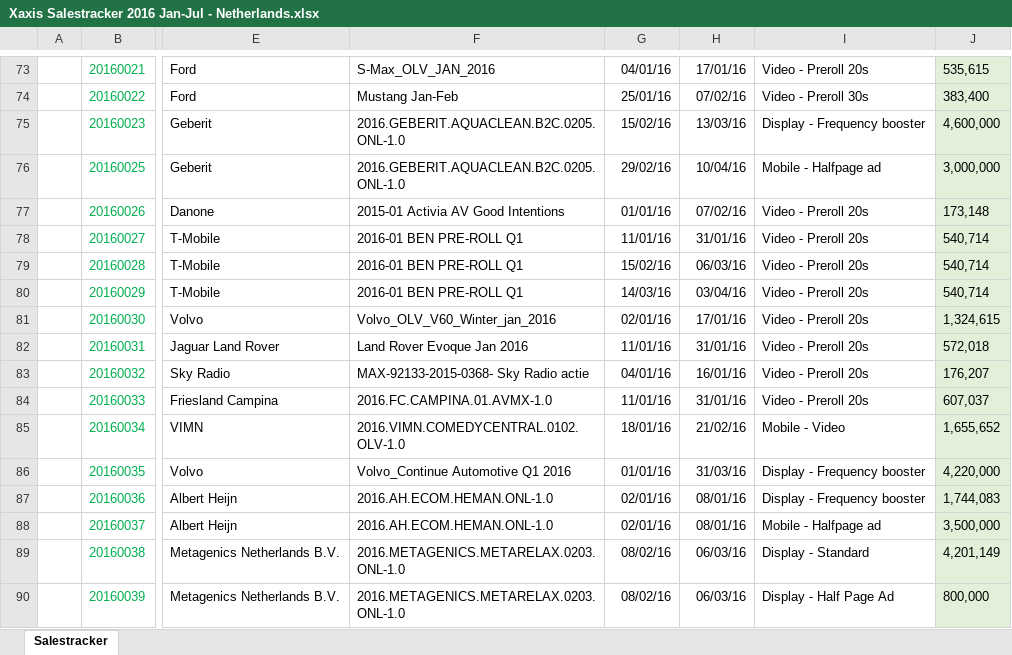
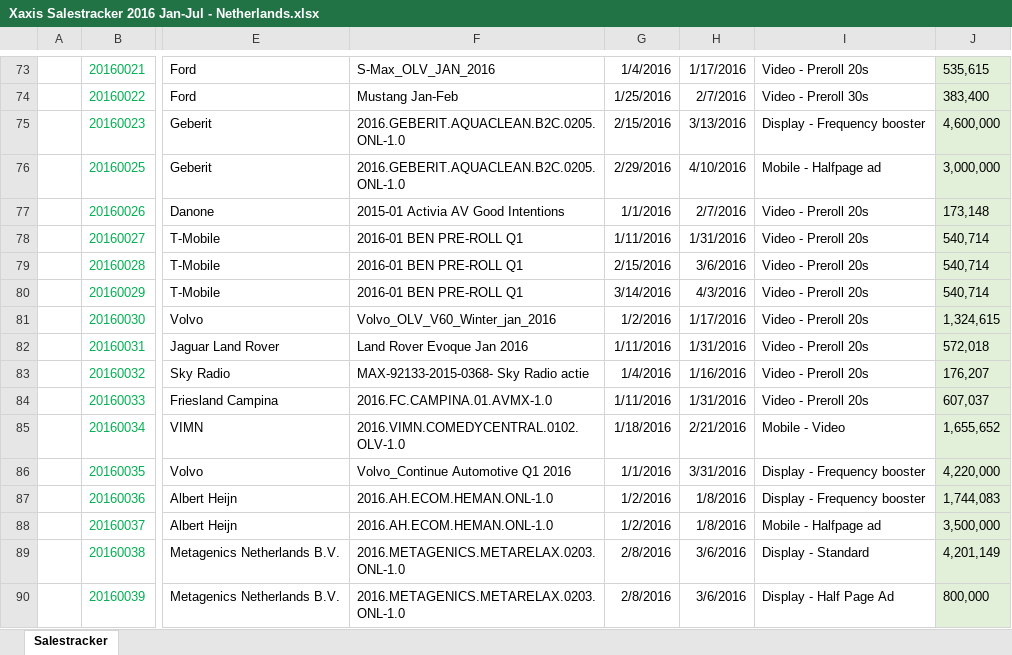
Before and after one commit to EricStewartXaxis/Omni, an Excel workbook: Netherlands Production/Netherlands_File/Xaxis Salestracker 2016 Jan-Jul - Netherlands.xlsx, sheet Salestracker, drawn as a sheet; only a part is shown, gaps mark what is left out; values as stored, in another font and other column widths than the file's, no borders; charts and pictures and conditional formats not drawn; the diff covers the shown part only; the diff names each change by its address in the sheet, - before the commit and + after, or states it on an @@ line.

```diff
--- a/Netherlands Production/Netherlands_File/Xaxis Salestracker 2016 Jan-Jul - Netherlands.xlsx (sheet Salestracker)
+++ b/Netherlands Production/Netherlands_File/Xaxis Salestracker 2016 Jan-Jul - Netherlands.xlsx (sheet Salestracker)
-G73: 04/01/16
+G73: 1/4/2016
-H73: 17/01/16
+H73: 1/17/2016
-G74: 25/01/16
+G74: 1/25/2016
-H74: 07/02/16
+H74: 2/7/2016
-G75: 15/02/16
+G75: 2/15/2016
-H75: 13/03/16
+H75: 3/13/2016
-G76: 29/02/16
+G76: 2/29/2016
-H76: 10/04/16
+H76: 4/10/2016
-G77: 01/01/16
+G77: 1/1/2016
-H77: 07/02/16
+H77: 2/7/2016
-G78: 11/01/16
+G78: 1/11/2016
-H78: 31/01/16
+H78: 1/31/2016
-G79: 15/02/16
+G79: 2/15/2016
-H79: 06/03/16
+H79: 3/6/2016
-G80: 14/03/16
+G80: 3/14/2016
-H80: 03/04/16
+H80: 4/3/2016
-G81: 02/01/16
+G81: 1/2/2016
-H81: 17/01/16
+H81: 1/17/2016
-G82: 11/01/16
+G82: 1/11/2016
-H82: 31/01/16
+H82: 1/31/2016
-G83: 04/01/16
+G83: 1/4/2016
-H83: 16/01/16
+H83: 1/16/2016
-G84: 11/01/16
+G84: 1/11/2016
-H84: 31/01/16
+H84: 1/31/2016
-G85: 18/01/16
+G85: 1/18/2016
-H85: 21/02/16
+H85: 2/21/2016
-G86: 01/01/16
+G86: 1/1/2016
-H86: 31/03/16
+H86: 3/31/2016
-G87:G88: 02/01/16
+G87:G88: 1/2/2016
-H87:H88: 08/01/16
+H87:H88: 1/8/2016
-G89:G90: 08/02/16
+G89:G90: 2/8/2016
-H89:H90: 06/03/16
+H89:H90: 3/6/2016
```
Also changed, not shown: 586 edited cells elsewhere in this sheet, 49 other files.
